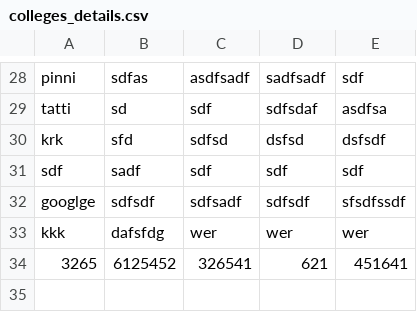
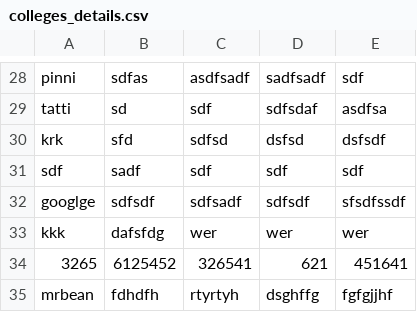
Before and after one commit to rajarshikhare/College-research-grant-system, a CSV file: csv files/colleges_details.csv, drawn as a sheet; only a part is shown, gaps mark what is left out.

```diff
--- a/csv files/colleges_details.csv
+++ b/csv files/colleges_details.csv
@@ -34 +34,2 @@ kkk,dafsfdg,wer,wer,wer,
 3265,6125452,326541,621,451641,
+mrbean,fdhdfh,rtyrtyh,dsghffg,fgfgjjhf,
```
Also changed, not shown: csv files/usercredential.csv, 3 other files.
